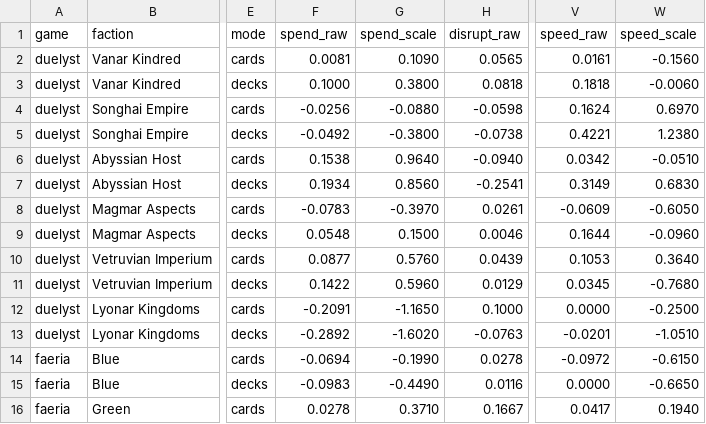
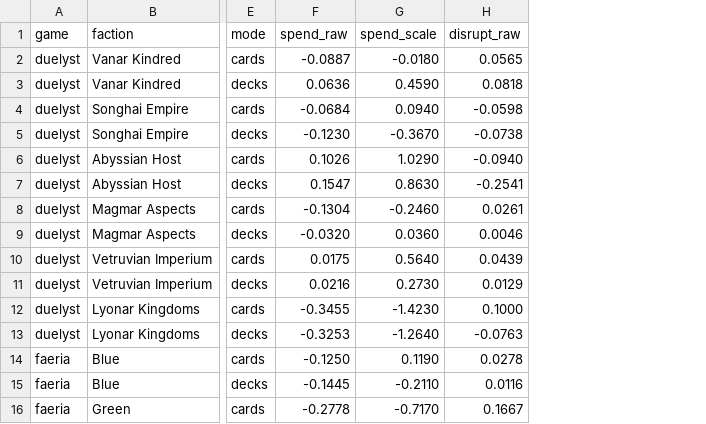
Before and after one commit to npgeorgiou/three-bases, a TSV file: library/cards_db/axes.tsv, drawn as a sheet; only a part is shown, gaps mark what is left out; the diff covers the shown part only; the diff names each change by its address in the sheet, - before the commit and + after, or states it on an @@ line.

```diff
--- a/library/cards_db/axes.tsv
+++ b/library/cards_db/axes.tsv
-column V (speed_raw), rows 2-16: 0.0161 | 0.1818 | 0.1624 | 0.4221 | 0.0342 | 0.3149 | -0.0609 | 0.1644 | 0.1053 | 0.0345 | 0.0000 | -0.0201 | -0.0972 | 0.0000 | 0.0417
-column W (speed_scale), rows 2-16: -0.1560 | -0.0060 | 0.6970 | 1.2380 | -0.0510 | 0.6830 | -0.6050 | -0.0960 | 0.3640 | -0.7680 | -0.2500 | -1.0510 | -0.6150 | -0.6650 | 0.1940
-F2 (spend_raw): 0.0081
+F2 (spend_raw): -0.0887
-G2 (spend_scale): 0.1090
+G2 (spend_scale): -0.0180
-F3 (spend_raw): 0.1000
+F3 (spend_raw): 0.0636
-G3 (spend_scale): 0.3800
+G3 (spend_scale): 0.4590
-F4 (spend_raw): -0.0256
+F4 (spend_raw): -0.0684
-G4 (spend_scale): -0.0880
+G4 (spend_scale): 0.0940
-F5 (spend_raw): -0.0492
+F5 (spend_raw): -0.1230
-G5 (spend_scale): -0.3800
+G5 (spend_scale): -0.3670
-F6 (spend_raw): 0.1538
+F6 (spend_raw): 0.1026
-G6 (spend_scale): 0.9640
+G6 (spend_scale): 1.0290
-F7 (spend_raw): 0.1934
+F7 (spend_raw): 0.1547
-G7 (spend_scale): 0.8560
+G7 (spend_scale): 0.8630
-F8 (spend_raw): -0.0783
+F8 (spend_raw): -0.1304
-G8 (spend_scale): -0.3970
+G8 (spend_scale): -0.2460
-F9 (spend_raw): 0.0548
+F9 (spend_raw): -0.0320
-G9 (spend_scale): 0.1500
+G9 (spend_scale): 0.0360
-F10 (spend_raw): 0.0877
+F10 (spend_raw): 0.0175
-G10 (spend_scale): 0.5760
+G10 (spend_scale): 0.5640
-F11 (spend_raw): 0.1422
+F11 (spend_raw): 0.0216
-G11 (spend_scale): 0.5960
+G11 (spend_scale): 0.2730
-F12 (spend_raw): -0.2091
+F12 (spend_raw): -0.3455
-G12 (spend_scale): -1.1650
+G12 (spend_scale): -1.4230
-F13 (spend_raw): -0.2892
+F13 (spend_raw): -0.3253
-G13 (spend_scale): -1.6020
+G13 (spend_scale): -1.2640
-F14 (spend_raw): -0.0694
+F14 (spend_raw): -0.1250
-G14 (spend_scale): -0.1990
+G14 (spend_scale): 0.1190
-F15 (spend_raw): -0.0983
+F15 (spend_raw): -0.1445
-G15 (spend_scale): -0.4490
+G15 (spend_scale): -0.2110
-F16 (spend_raw): 0.0278
+F16 (spend_raw): -0.2778
-G16 (spend_scale): 0.3710
+G16 (spend_scale): -0.7170
```
Also changed, not shown: 134 edited cells elsewhere in this file, 4 other files.
